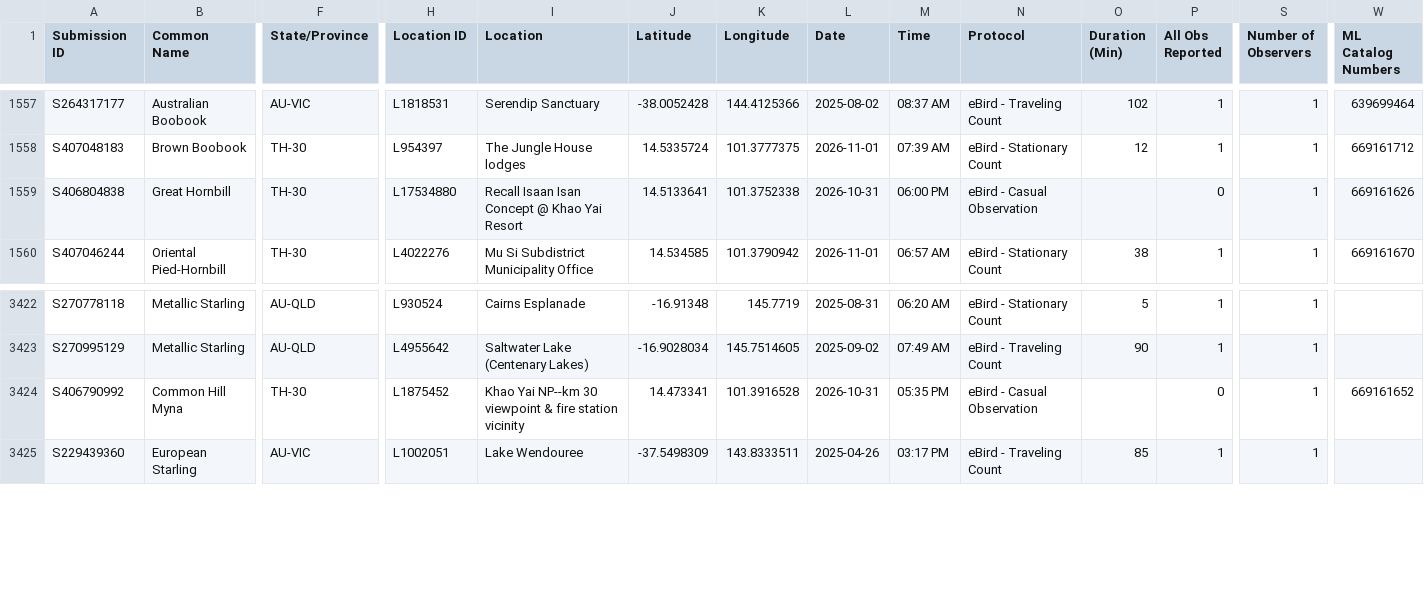
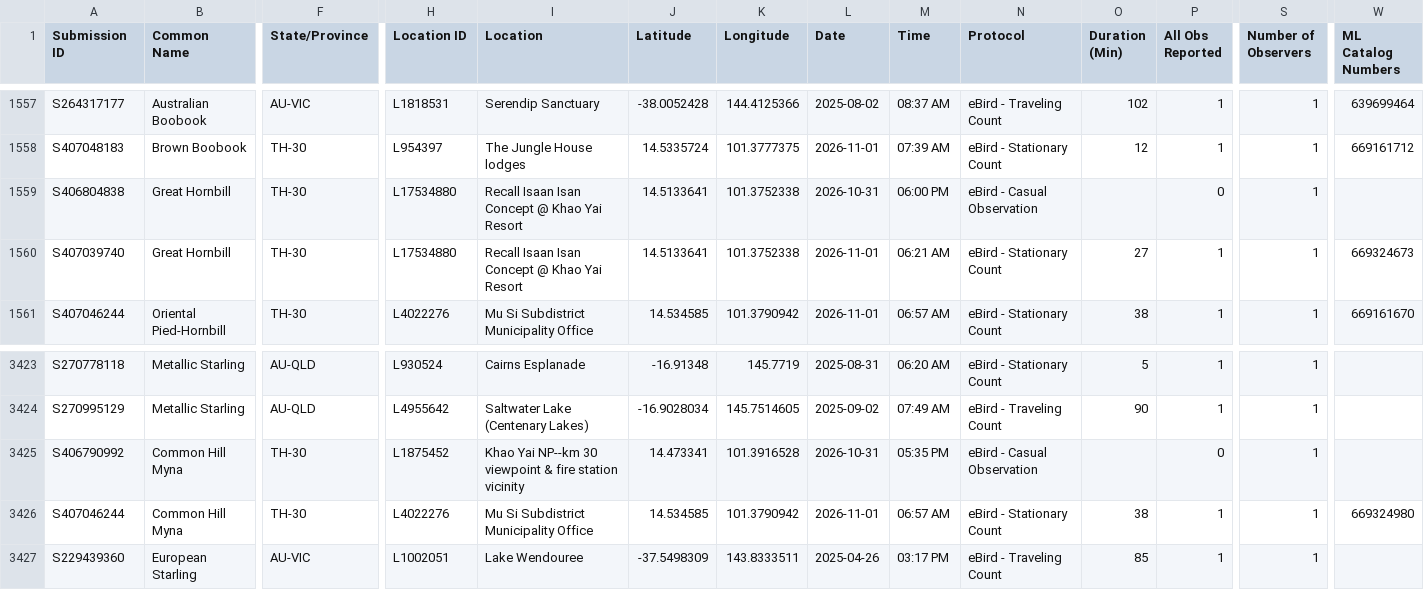
Before and after one commit to xaviershay/bird-gallery, a CSV file: data/MyEBirdData.csv, drawn as a sheet; only a part is shown, gaps mark what is left out; addresses are those after the commit; rows hold the shown columns only; the diff names each change by its address in the sheet, - before the commit and + after, or states it on an @@ line.

Commit message:
latest taxonomy and data alignment

```diff
--- a/data/MyEBirdData.csv
+++ b/data/MyEBirdData.csv
-W1559 (ML Catalog Numbers): 669161626
+W1559 (ML Catalog Numbers): (empty)
+row 1560: S407039740 | Great Hornbill | TH-30 | L17534880 | Recall Isaan Isan Concept @ Khao Yai Resort | 14.5133641 | 101.3752338 | 2026-11-01 | 06:21 AM | eBird - Stationary Count | 27 | 1 | 1 | 669324673
-W3425 (ML Catalog Numbers): 669161652
+W3425 (ML Catalog Numbers): (empty)
+row 3426: S407046244 | Common Hill Myna | TH-30 | L4022276 | Mu Si Subdistrict Municipality Office | 14.534585 | 101.3790942 | 2026-11-01 | 06:57 AM | eBird - Stationary Count | 38 | 1 | 1 | 669324980
```
Also changed, not shown: 19 other files.
